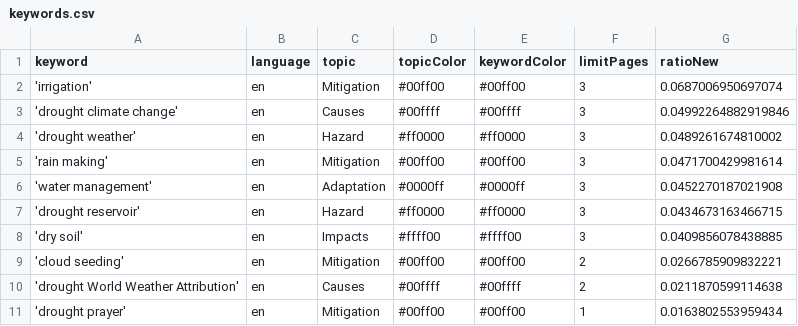
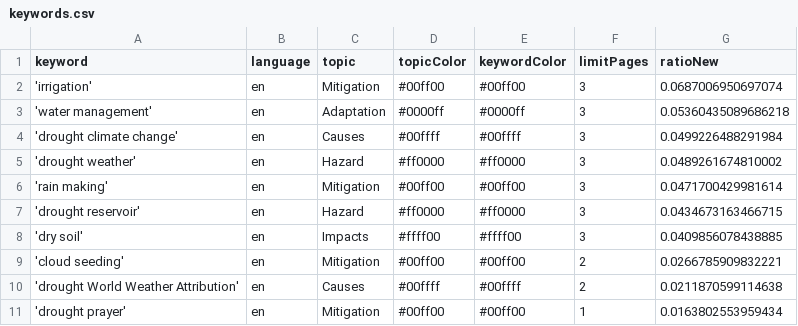
Before and after one commit to hb219-news/droughtIsComing, a CSV file: keywords.csv, drawn as a sheet.

```diff
--- a/keywords.csv
+++ b/keywords.csv
@@ -2,6 +2,6 @@ keyword,language,topic,topicColor,keywordColor,limitPages,ratioNew
 'irrigation',en,Mitigation,#00ff00,#00ff00,3,0.0687006950697074
-'drought climate change',en,Causes,#00ffff,#00ffff,3,0.04992264882919846
+'water management',en,Adaptation,#0000ff,#0000ff,3,0.05360435089686218
+'drought climate change',en,Causes,#00ffff,#00ffff,3,0.0499226488291984
 'drought weather',en,Hazard,#ff0000,#ff0000,3,0.0489261674810002
 'rain making',en,Mitigation,#00ff00,#00ff00,3,0.0471700429981614
-'water management',en,Adaptation,#0000ff,#0000ff,3,0.0452270187021908
 'drought reservoir',en,Hazard,#ff0000,#ff0000,3,0.0434673163466715
```
Also changed, not shown: csv/news_2026_06.csv, 1 other file.
